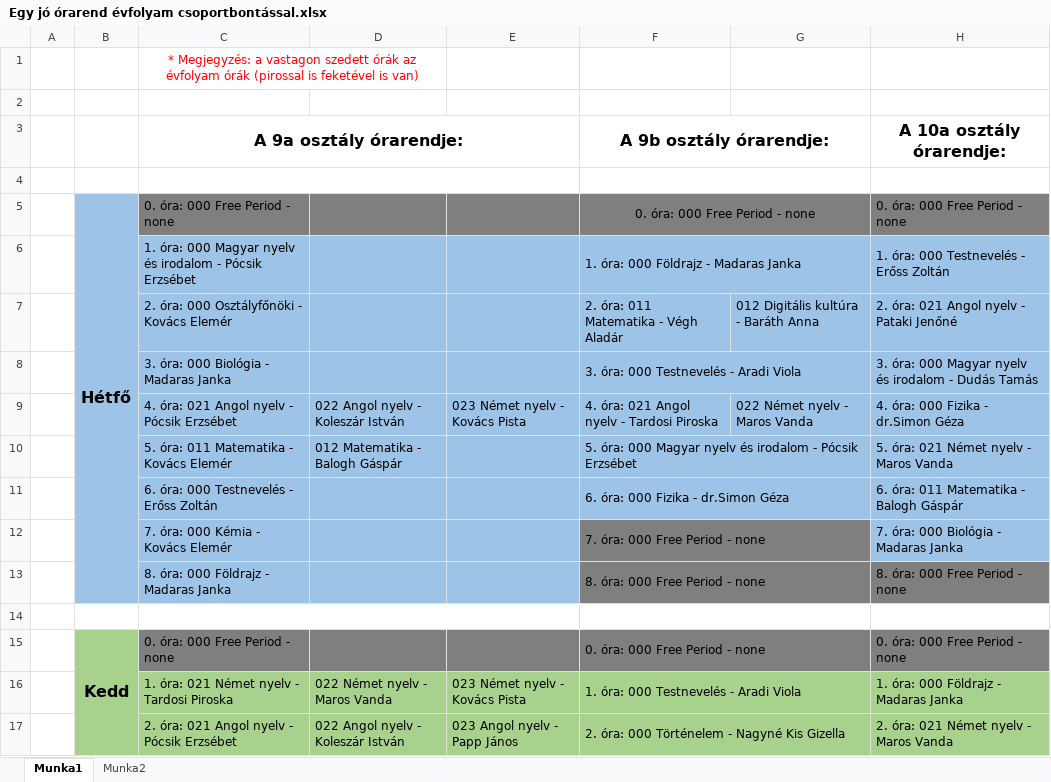
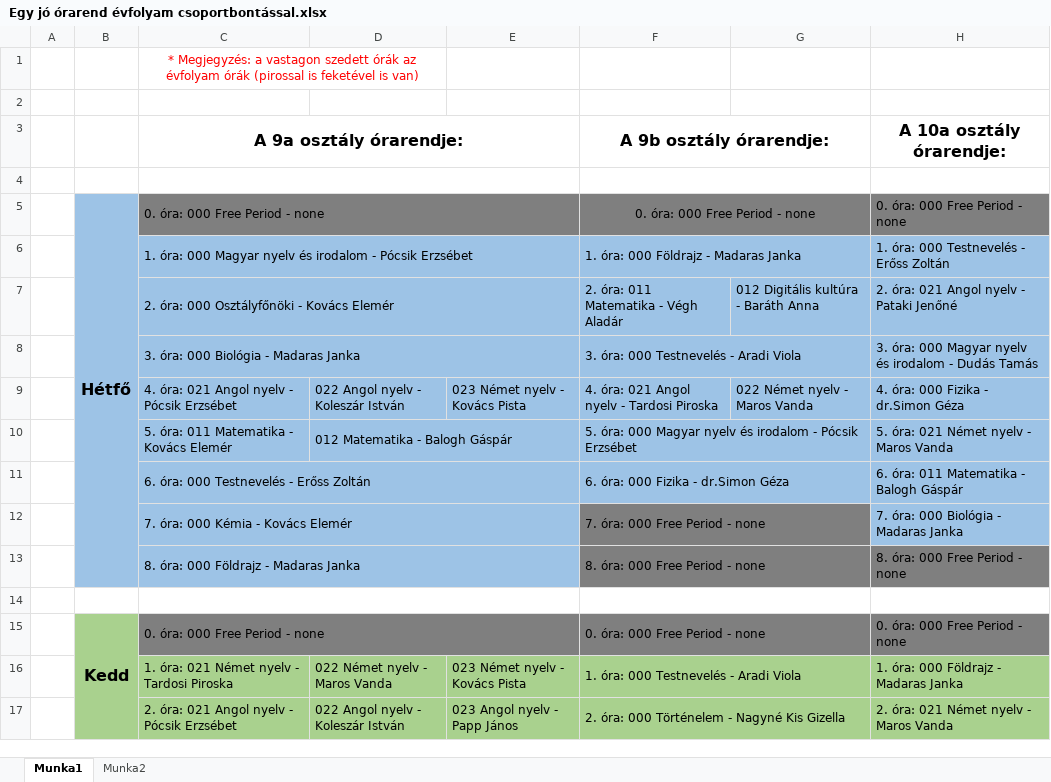
Before and after one commit to peter-zold/SchoolSchedule, an Excel workbook: src/schedule/version3/data/Egy jó órarend évfolyam csoportbontással.xlsx, sheet Munka1, drawn as a sheet; only a part is shown; values as stored, in another font and other column widths than the file's, no borders; the diff covers the shown part only; the diff names each change by its address in the sheet, - before the commit and + after, or states it on an @@ line.

```diff
--- a/src/schedule/version3/data/Egy jó órarend évfolyam csoportbontással.xlsx (sheet Munka1)
+++ b/src/schedule/version3/data/Egy jó órarend évfolyam csoportbontással.xlsx (sheet Munka1)
+C5:E5 merged
+C6:E6 merged
+C7:E7 merged
+C8:E8 merged
+D10:E10 merged
+C11:E11 merged
+C12:E12 merged
+C13:E13 merged
+C15:E15 merged
```
Also changed, not shown: cell formats and merged cells elsewhere in this sheet, 1 other file.
